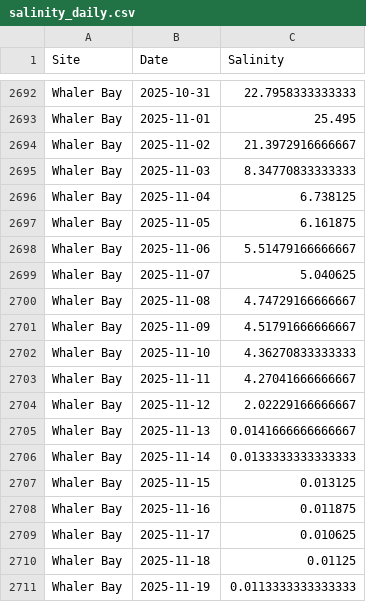
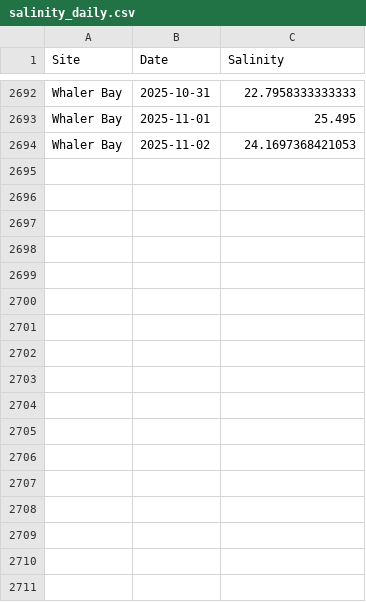
Before and after one commit to HakaiInstitute/sentinels-sensor-data, a CSV file: salinity_daily.csv, drawn as a sheet; only a part is shown, gaps mark what is left out.

```diff
--- a/salinity_daily.csv
+++ b/salinity_daily.csv
@@ -2693,19 +2693,2 @@
 "Whaler Bay",2025-11-01,25.495
-"Whaler Bay",2025-11-02,21.3972916666667
-"Whaler Bay",2025-11-03,8.34770833333333
-"Whaler Bay",2025-11-04,6.738125
-"Whaler Bay",2025-11-05,6.161875
-"Whaler Bay",2025-11-06,5.51479166666667
-"Whaler Bay",2025-11-07,5.040625
-"Whaler Bay",2025-11-08,4.74729166666667
-"Whaler Bay",2025-11-09,4.51791666666667
-"Whaler Bay",2025-11-10,4.36270833333333
-"Whaler Bay",2025-11-11,4.27041666666667
-"Whaler Bay",2025-11-12,2.02229166666667
-"Whaler Bay",2025-11-13,0.0141666666666667
-"Whaler Bay",2025-11-14,0.0133333333333333
-"Whaler Bay",2025-11-15,0.013125
-"Whaler Bay",2025-11-16,0.011875
-"Whaler Bay",2025-11-17,0.010625
-"Whaler Bay",2025-11-18,0.01125
-"Whaler Bay",2025-11-19,0.0113333333333333
+"Whaler Bay",2025-11-02,24.1697368421053
```
Also changed, not shown: 2 other files.
